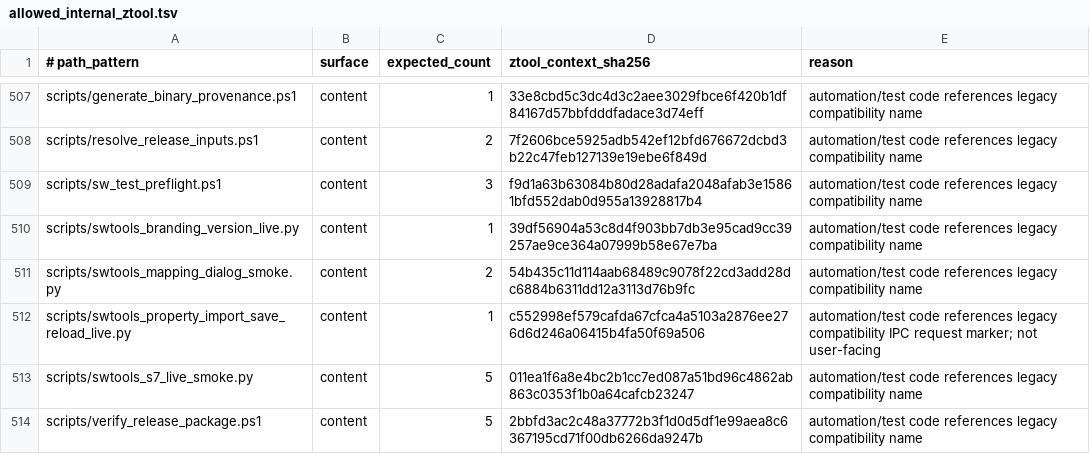
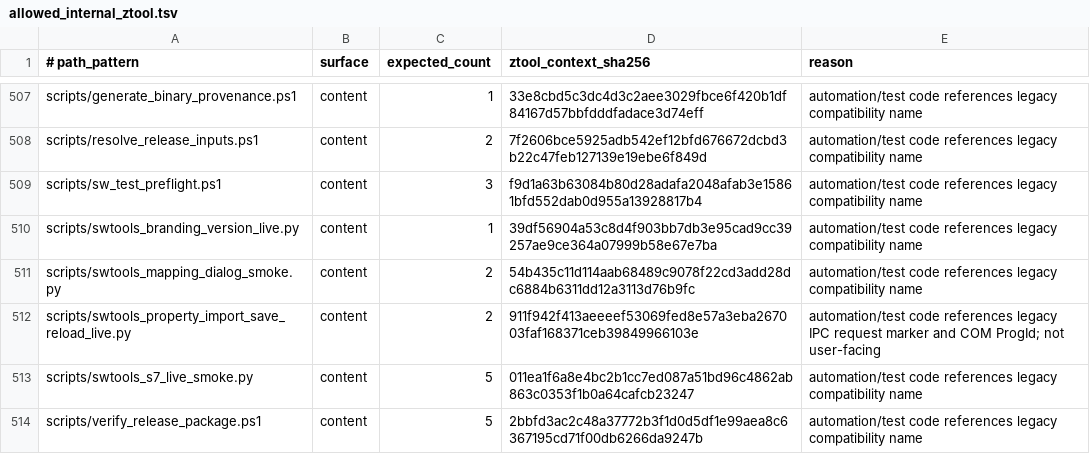
Before and after one commit to lunin02118-ops/ztool, a TSV file: tools/brand_boundary/allowed_internal_ztool.tsv, drawn as a sheet; only a part is shown, gaps mark what is left out.

```diff
--- a/tools/brand_boundary/allowed_internal_ztool.tsv
+++ b/tools/brand_boundary/allowed_internal_ztool.tsv
@@ -511,3 +511,3 @@ scripts/swtools_branding_version_live.py	content	1	39df56904a53c8d4f903bb7db3e95
 scripts/swtools_mapping_dialog_smoke.py	content	2	54b435c11d114aab68489c9078f22cd3add28dc6884b6311dd12a3113d76b9fc	automation/test code references legacy compatibility name
-scripts/swtools_property_import_save_reload_live.py	content	1	c552998ef579cafda67cfca4a5103a2876ee276d6d246a06415b4fa50f69a506	automation/test code references legacy compatibility IPC request marker; not user-facing
+scripts/swtools_property_import_save_reload_live.py	content	2	911f942f413aeeeef53069fed8e57a3eba267003faf168371ceb39849966103e	automation/test code references legacy IPC request marker and COM ProgId; not user-facing
 scripts/swtools_s7_live_smoke.py	content	5	011ea1f6a8e4bc2b1cc7ed087a51bd96c4862ab863c0353f1b0a64cafcb23247	automation/test code references legacy compatibility name
```
Also changed, not shown: 3 other files.
